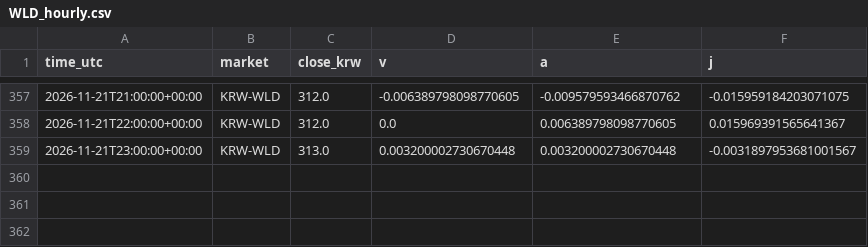
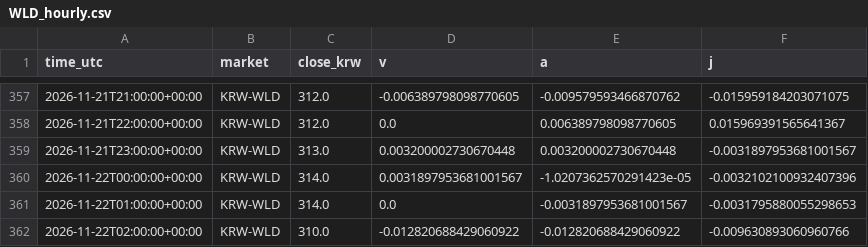
Before and after one commit to kshvac/kshvac.github.io, a CSV file: vaj/data/WLD_hourly.csv, drawn as a sheet; only a part is shown, gaps mark what is left out; the diff names each change by its address in the sheet, - before the commit and + after, or states it on an @@ line.

```diff
--- a/vaj/data/WLD_hourly.csv
+++ b/vaj/data/WLD_hourly.csv
+row 360: 2026-11-22T00:00:00+00:00 | KRW-WLD | 314.0 | 0.0031897953681001567 | -1.0207362570291423e-05 | -0.0032102100932407396
+row 361: 2026-11-22T01:00:00+00:00 | KRW-WLD | 314.0 | 0.0 | -0.0031897953681001567 | -0.0031795880055298653
+row 362: 2026-11-22T02:00:00+00:00 | KRW-WLD | 310.0 | -0.012820688429060922 | -0.012820688429060922 | -0.009630893060960766
```
Also changed, not shown: vaj/data/BTC_hourly.csv.
